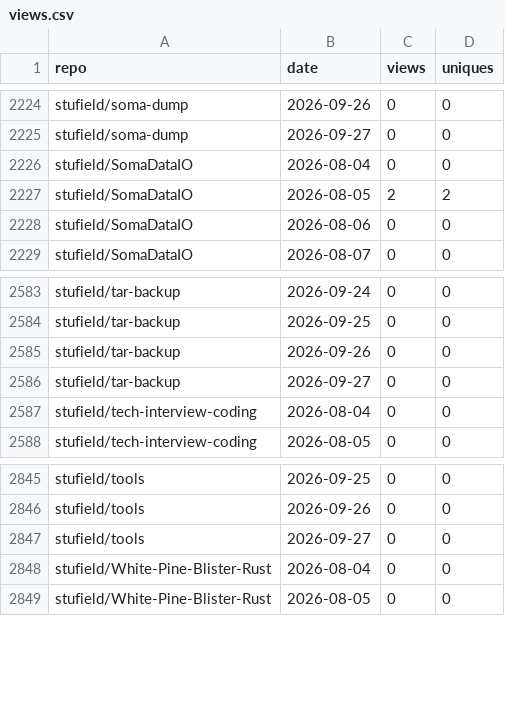
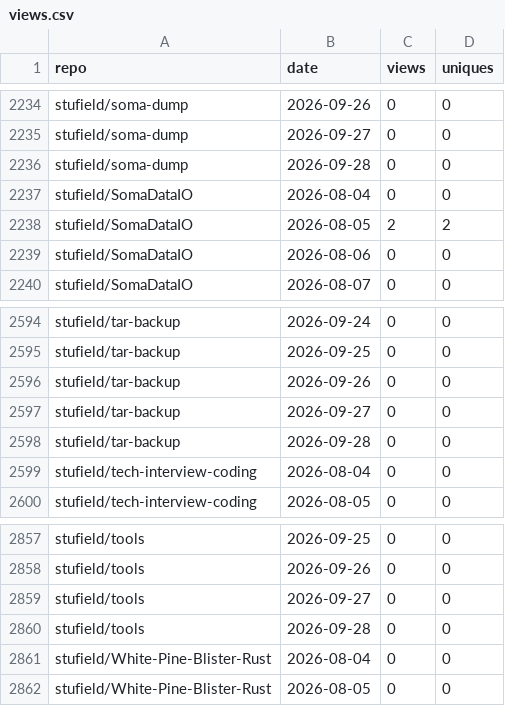
Before and after one commit to stufield/repo-views, a CSV file: data/views.csv, drawn as a sheet; only a part is shown, gaps mark what is left out; the diff covers the shown part only; the diff names each change by its address in the sheet, - before the commit and + after, or states it on an @@ line.

```diff
--- a/data/views.csv
+++ b/data/views.csv
+row 2236: stufield/soma-dump | 2026-09-28 | 0 | 0
+row 2598: stufield/tar-backup | 2026-09-28 | 0 | 0
+row 2860: stufield/tools | 2026-09-28 | 0 | 0
```
Also changed, not shown: 10 added rows elsewhere in this file.
